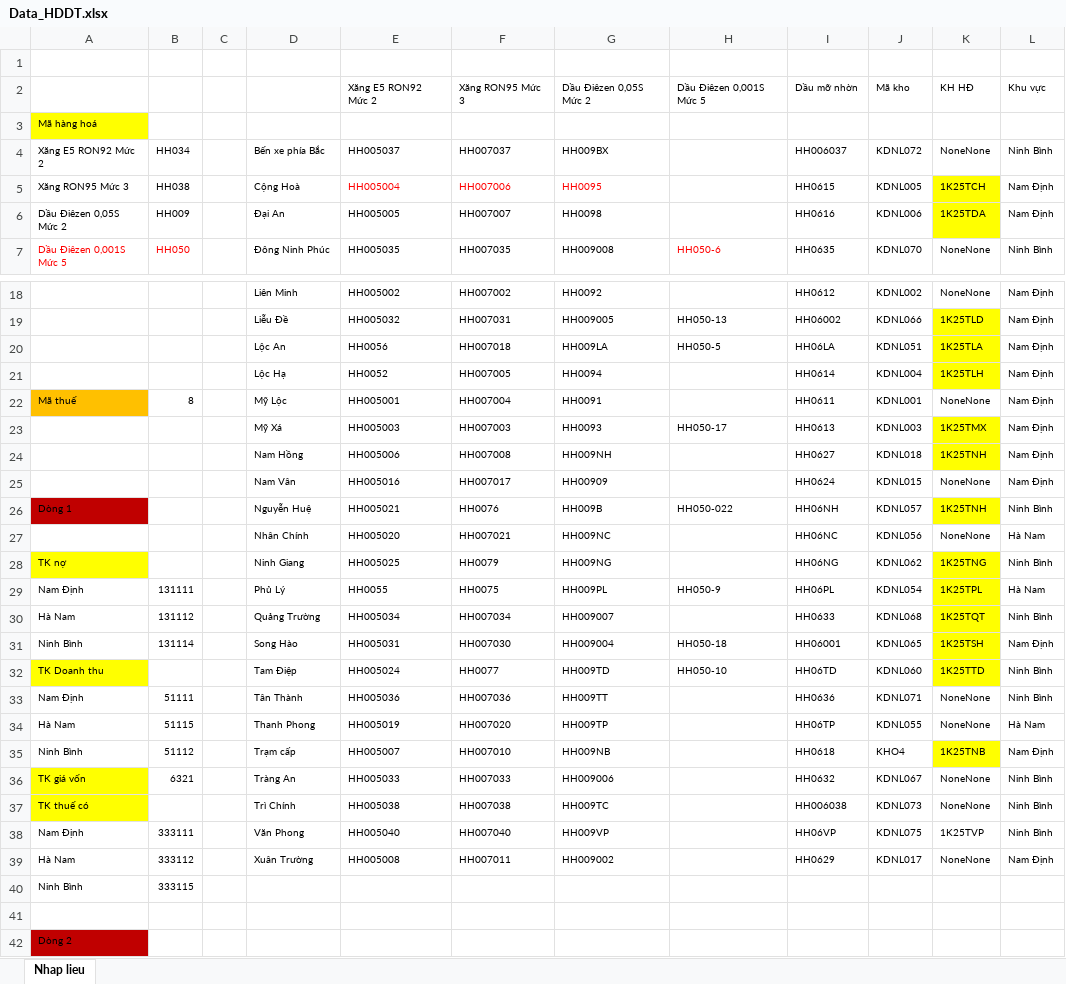
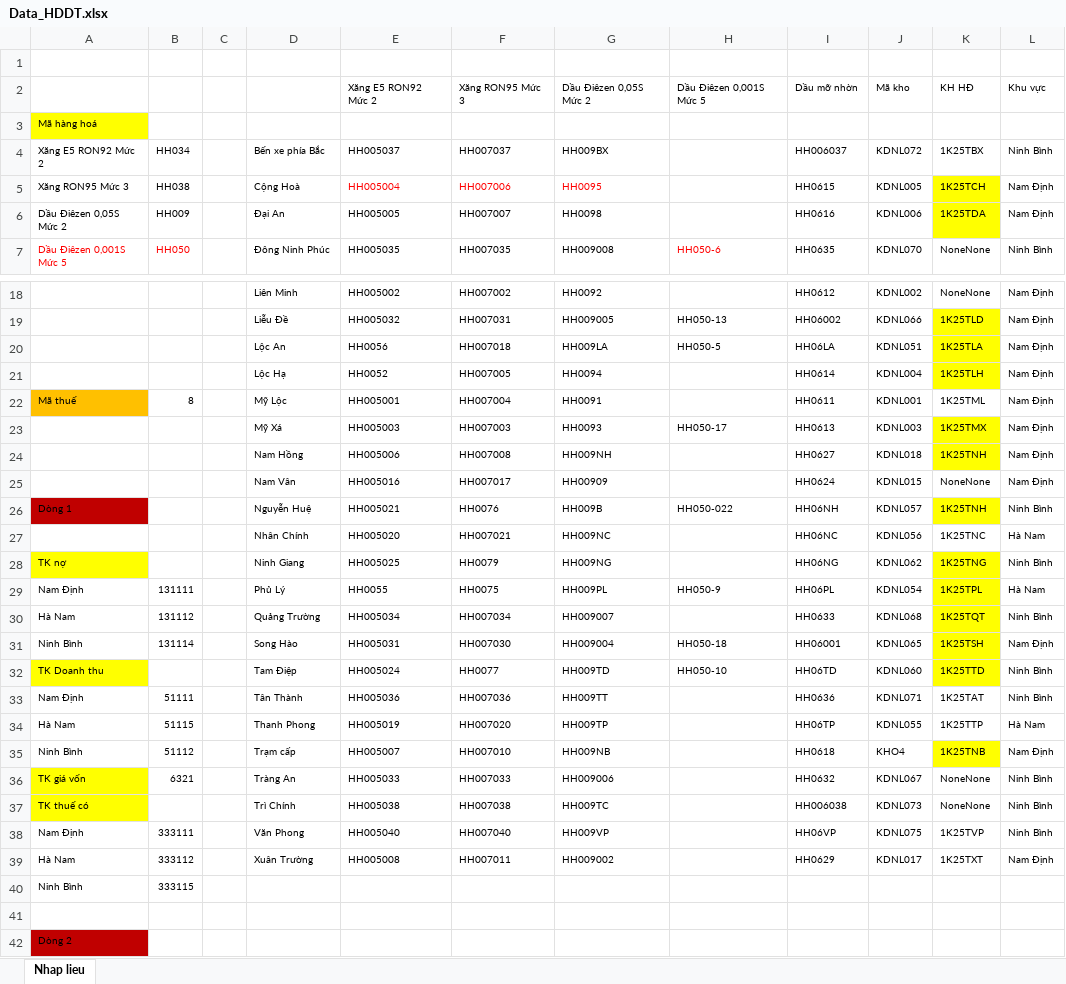
Before and after one commit to TrongHoan81/UpSSE_render, an Excel workbook: Data_HDDT.xlsx, sheet Nhap lieu, drawn as a sheet; only a part is shown, gaps mark what is left out; values as stored, in another font and other column widths than the file's, no borders; the diff names each change by its address in the sheet, - before the commit and + after, or states it on an @@ line.

```diff
--- a/Data_HDDT.xlsx (sheet Nhap lieu)
+++ b/Data_HDDT.xlsx (sheet Nhap lieu)
-K4: NoneNone
+K4: 1K25TBX
-K22: NoneNone
+K22: 1K25TML
-K27: NoneNone
+K27: 1K25TNC
-K33: NoneNone
+K33: 1K25TAT
-K34: NoneNone
+K34: 1K25TTP
-K39: NoneNone
+K39: 1K25TXT
```
Also changed, not shown: 1 other file.
